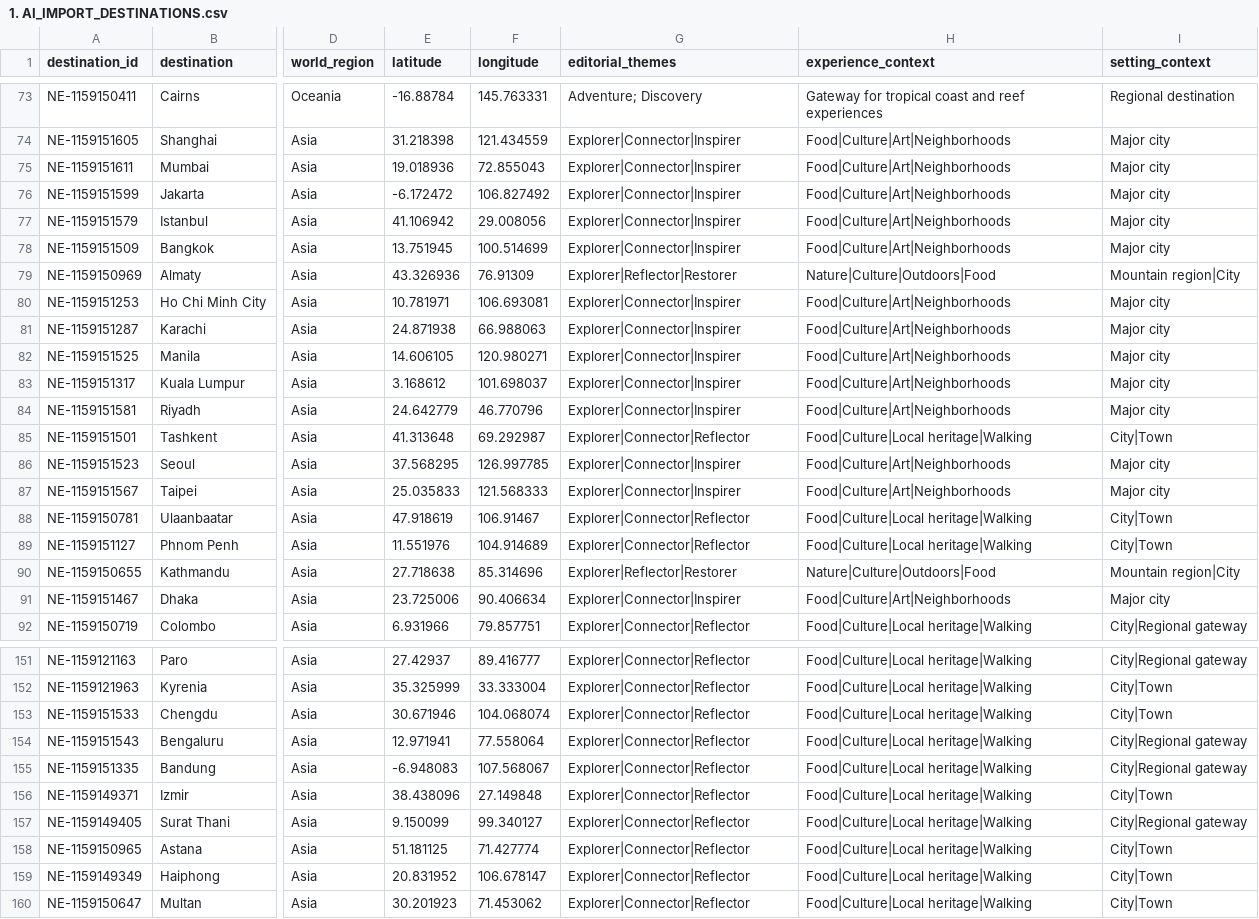
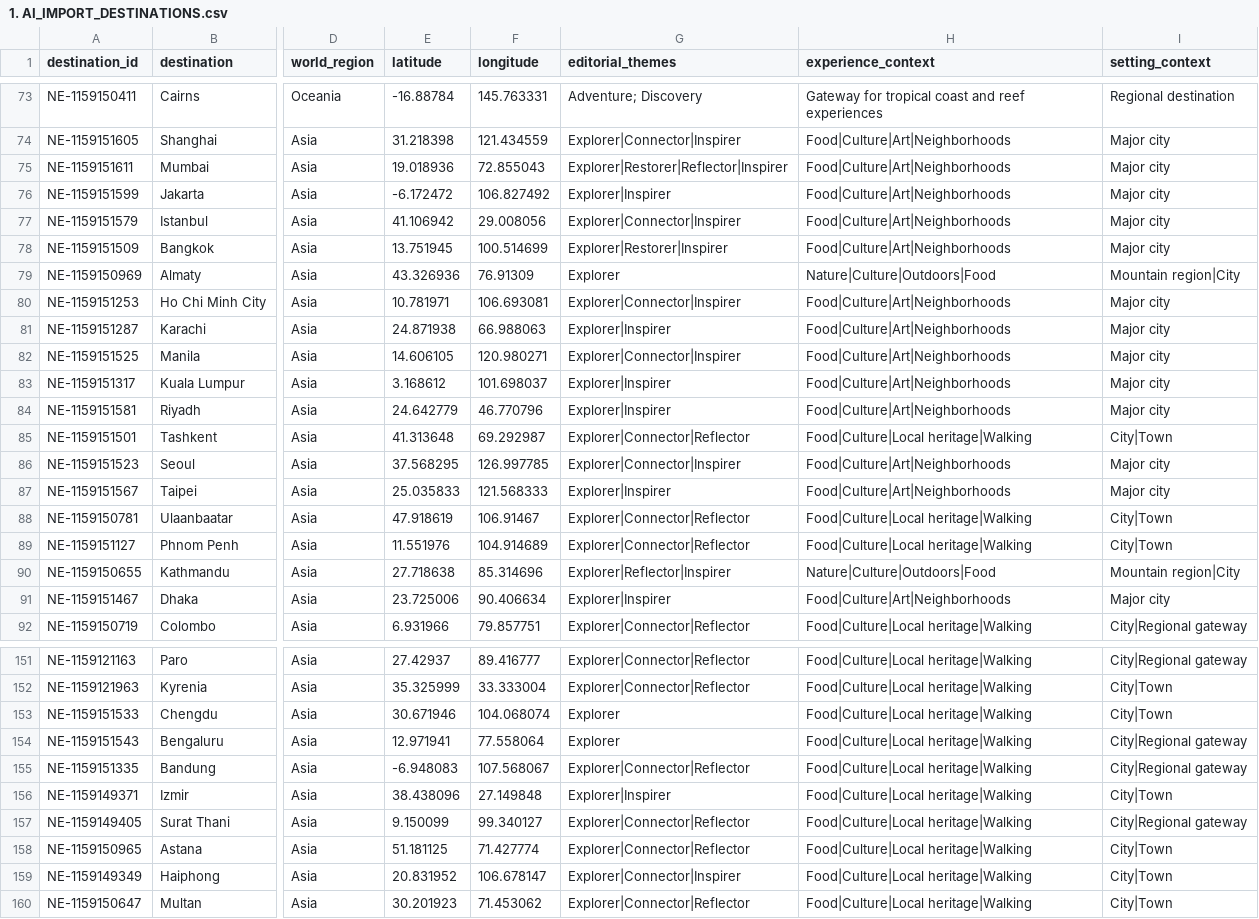
Before and after one commit to FSDTeam-SAA/arkeric88, a CSV file: data/1. AI_IMPORT_DESTINATIONS.csv, drawn as a sheet; only a part is shown, gaps mark what is left out; the diff covers the shown part only; the diff names each change by its address in the sheet, - before the commit and + after, or states it on an @@ line.

```diff
--- a/data/1. AI_IMPORT_DESTINATIONS.csv
+++ b/data/1. AI_IMPORT_DESTINATIONS.csv
-G75 (editorial_themes): Explorer|Connector|Inspirer
+G75 (editorial_themes): Explorer|Restorer|Reflector|Inspirer
-G76 (editorial_themes): Explorer|Connector|Inspirer
+G76 (editorial_themes): Explorer|Inspirer
-G78 (editorial_themes): Explorer|Connector|Inspirer
+G78 (editorial_themes): Explorer|Restorer|Inspirer
-G79 (editorial_themes): Explorer|Reflector|Restorer
+G79 (editorial_themes): Explorer
-G81 (editorial_themes): Explorer|Connector|Inspirer
+G81 (editorial_themes): Explorer|Inspirer
-G83:G84 (editorial_themes): Explorer|Connector|Inspirer
+G83:G84 (editorial_themes): Explorer|Inspirer
-G87 (editorial_themes): Explorer|Connector|Inspirer
+G87 (editorial_themes): Explorer|Inspirer
-G90 (editorial_themes): Explorer|Reflector|Restorer
+G90 (editorial_themes): Explorer|Reflector|Inspirer
-G91 (editorial_themes): Explorer|Connector|Inspirer
+G91 (editorial_themes): Explorer|Inspirer
-G153:G154 (editorial_themes): Explorer|Connector|Reflector
+G153:G154 (editorial_themes): Explorer
-G156 (editorial_themes): Explorer|Connector|Reflector
+G156 (editorial_themes): Explorer|Inspirer
-G159 (editorial_themes): Explorer|Connector|Reflector
+G159 (editorial_themes): Explorer|Connector|Inspirer
```
Also changed, not shown: 133 edited cells elsewhere in this file, data/3. IMPORT_RULES.csv, data/4. INTAKE_MAPPING.csv, 13 other files.
